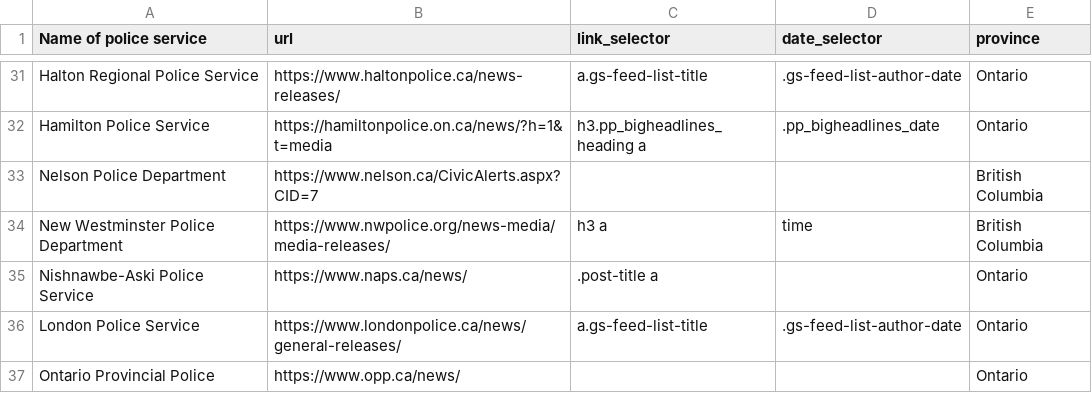
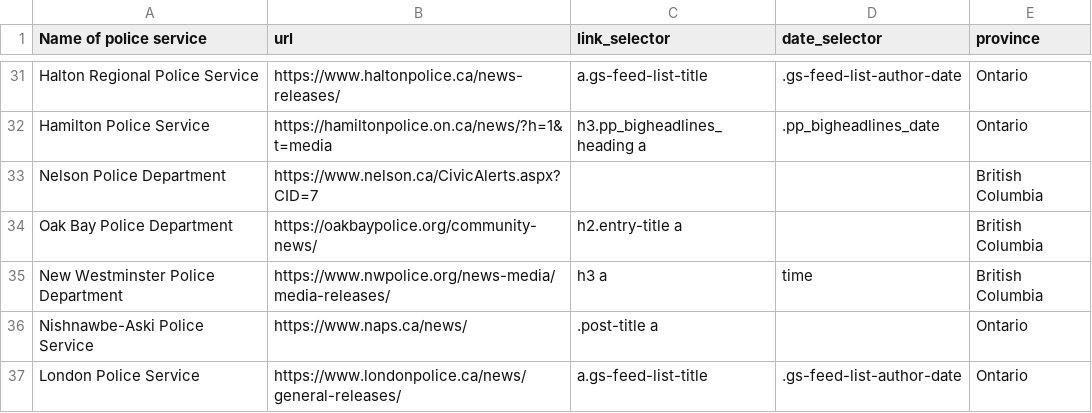
Before and after one commit to dexmcmillan/2026-personal-radioroom, a CSV file: sources.csv, drawn as a sheet; only a part is shown, gaps mark what is left out; the shorter side is filled out with more unchanged rows.

```diff
--- a/sources.csv
+++ b/sources.csv
@@ -33,2 +33,3 @@ Hamilton Police Service,https://hamiltonpolice.on.ca/news/?h=1&t=media,h3.pp_big
 Nelson Police Department,https://www.nelson.ca/CivicAlerts.aspx?CID=7,,,British Columbia
+Oak Bay Police Department,https://oakbaypolice.org/community-news/,h2.entry-title a,,British Columbia
 New Westminster Police Department,https://www.nwpolice.org/news-media/media-releases/,h3 a,time,British Columbia
```
Also changed, not shown: 1 other file.
